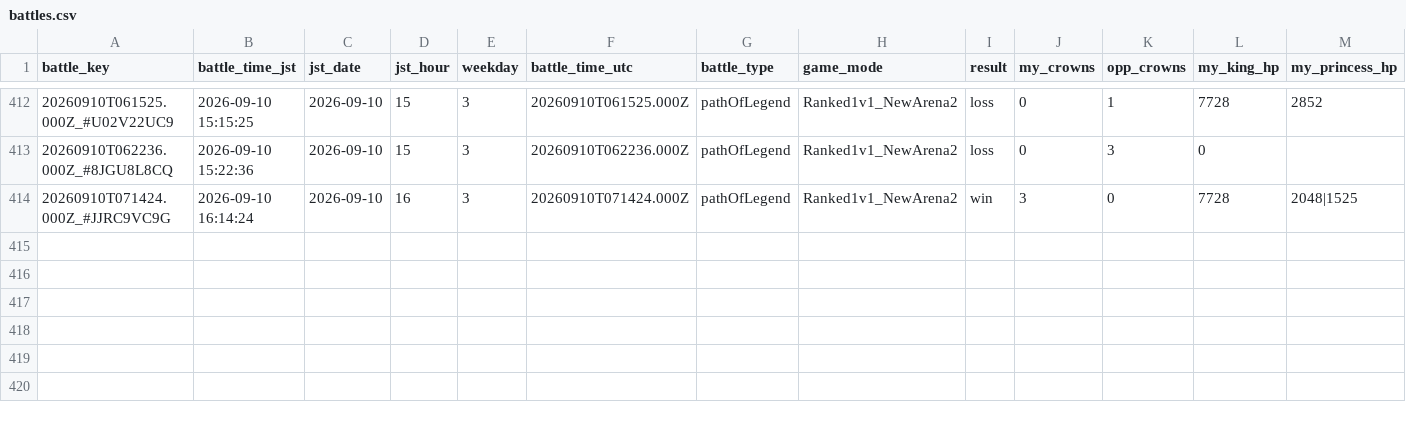
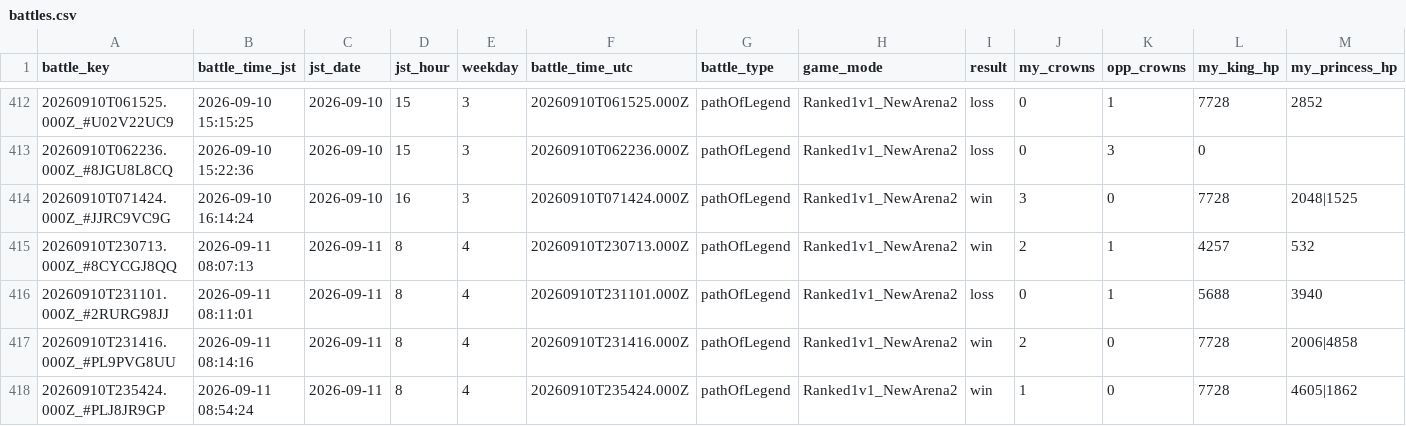
Before and after one commit to koh01201/clash-log, a CSV file: battles.csv, drawn as a sheet; only a part is shown, gaps mark what is left out; rows hold the shown columns only; the diff names each change by its address in the sheet, - before the commit and + after, or states it on an @@ line.

```diff
--- a/battles.csv
+++ b/battles.csv
+row 415: 20260910T230713.000Z_#8CYCGJ8QQ | 2026-09-11 08:07:13 | 2026-09-11 | 8 | 4 | 20260910T230713.000Z | pathOfLegend | Ranked1v1_NewArena2 | win | 2 | 1 | 4257 | 532
+row 416: 20260910T231101.000Z_#2RURG98JJ | 2026-09-11 08:11:01 | 2026-09-11 | 8 | 4 | 20260910T231101.000Z | pathOfLegend | Ranked1v1_NewArena2 | loss | 0 | 1 | 5688 | 3940
+row 417: 20260910T231416.000Z_#PL9PVG8UU | 2026-09-11 08:14:16 | 2026-09-11 | 8 | 4 | 20260910T231416.000Z | pathOfLegend | Ranked1v1_NewArena2 | win | 2 | 0 | 7728 | 2006|4858
+row 418: 20260910T235424.000Z_#PLJ8JR9GP | 2026-09-11 08:54:24 | 2026-09-11 | 8 | 4 | 20260910T235424.000Z | pathOfLegend | Ranked1v1_NewArena2 | win | 1 | 0 | 7728 | 4605|1862
```
Also changed, not shown: profile.csv, 22 other files.
